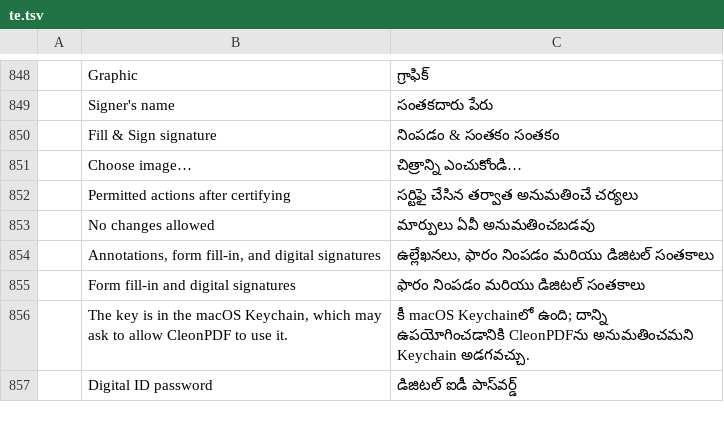
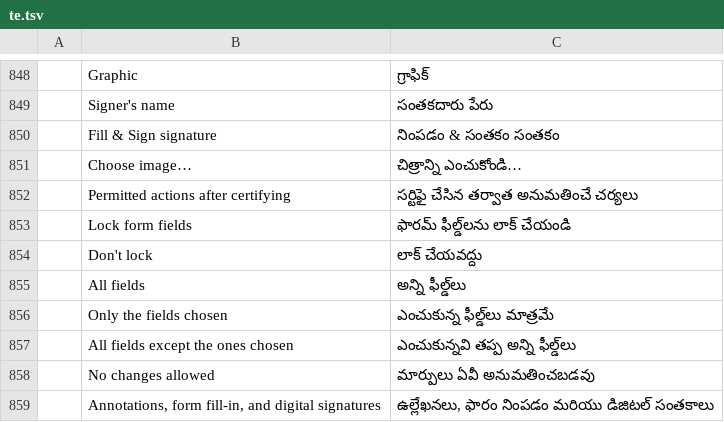
Before and after one commit to kristianrama/cleonpdf, a TSV file: crates/ui-egui/src/i18n/te.tsv, drawn as a sheet; only a part is shown, gaps mark what is left out; the shorter side is filled out with more unchanged rows; the diff names each change by its address in the sheet, - before the commit and + after, or states it on an @@ line.

```diff
--- a/crates/ui-egui/src/i18n/te.tsv
+++ b/crates/ui-egui/src/i18n/te.tsv
+row 853:  | Lock form fields | ఫారమ్ ఫీల్డ్‌లను లాక్ చేయండి
+row 854:  | Don't lock | లాక్ చేయవద్దు
+row 855:  | All fields | అన్ని ఫీల్డ్‌లు
+row 856:  | Only the fields chosen | ఎంచుకున్న ఫీల్డ్‌లు మాత్రమే
+row 857:  | All fields except the ones chosen | ఎంచుకున్నవి తప్ప అన్ని ఫీల్డ్‌లు
```
Also changed, not shown: crates/ui-egui/src/i18n/bg.tsv, crates/ui-egui/src/i18n/el.tsv, 25 other files.
